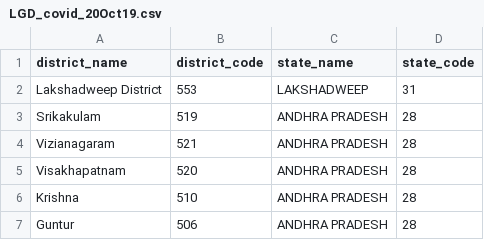
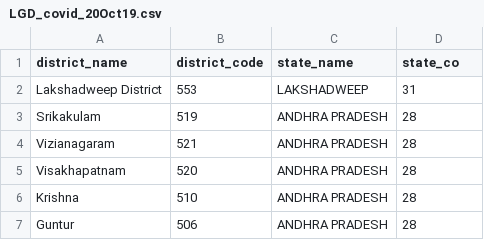
Before and after one commit to gursharan-info/idp-data, a CSV file: sources/LGD_covid_20Oct19.csv, drawn as a sheet; only a part is shown.

Commit message:
corrected covid LGD codes file

```diff
--- a/sources/LGD_covid_20Oct19.csv
+++ b/sources/LGD_covid_20Oct19.csv
@@ -1,2 +1,2 @@
-district_name,district_code,state_name,state_code
+district_name,district_code,state_name,state_co
 Lakshadweep District,553, LAKSHADWEEP,31
```
